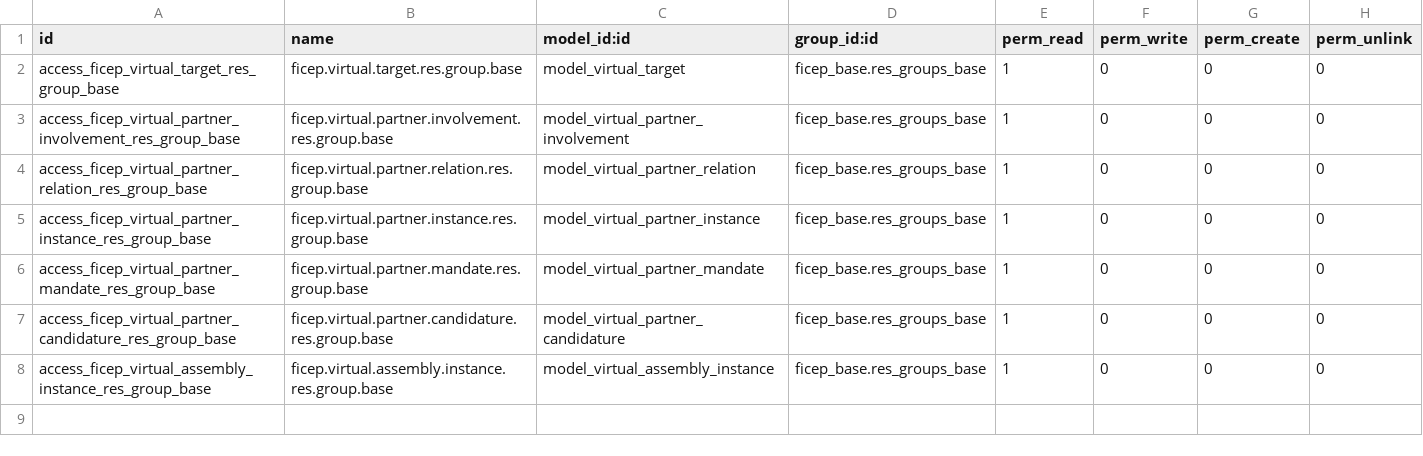
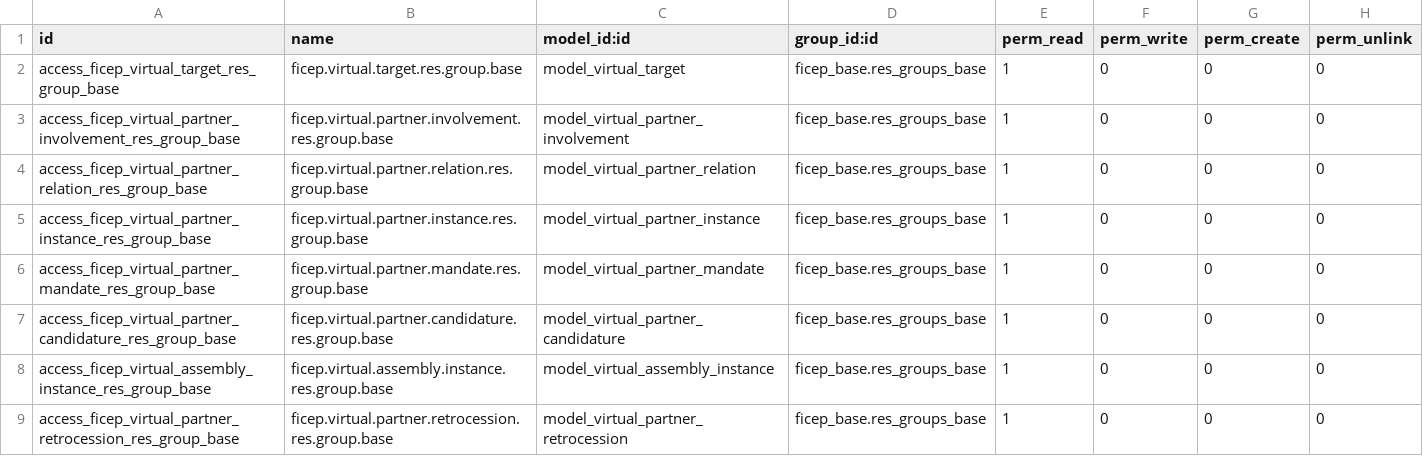
Before and after one commit to mozaik-association/mozaik, a CSV file: ficep_communication/security/ir.model.access.csv, drawn as a sheet; the diff names each change by its address in the sheet, - before the commit and + after, or states it on an @@ line.

Commit message:
[CHG]Add virtual.partner.retrocession complete [FIX]vip and unauthorize into virtual mandate

```diff
--- a/ficep_communication/security/ir.model.access.csv
+++ b/ficep_communication/security/ir.model.access.csv
+row 9: access_ficep_virtual_partner_retrocession_res_group_base | ficep.virtual.partner.retrocession.res.group.base | model_virtual_partner_retrocession | ficep_base.res_groups_base | 1 | 0 | 0 | 0
```
Also changed, not shown: 3 other files.
